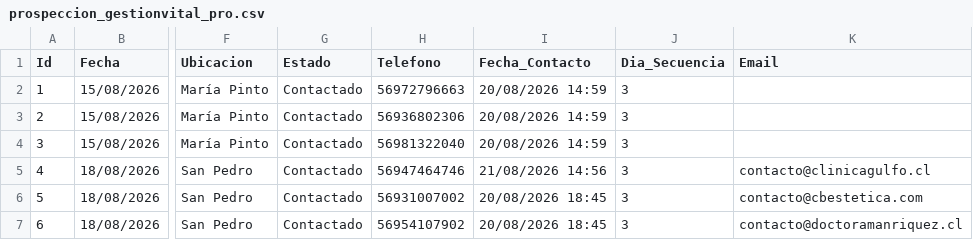
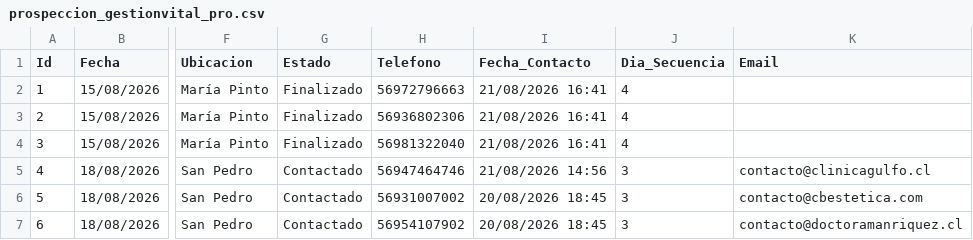
Before and after one commit to POPnLAR/Clientes, a CSV file: prospeccion_gestionvital_pro.csv, drawn as a sheet; only a part is shown, gaps mark what is left out; the diff names each change by its address in the sheet, - before the commit and + after, or states it on an @@ line.

Commit message:
Actualizacion leads [Skip CI]

```diff
--- a/prospeccion_gestionvital_pro.csv
+++ b/prospeccion_gestionvital_pro.csv
-G2:G4 (Estado): Contactado
+G2:G4 (Estado): Finalizado
-I2:I4 (Fecha_Contacto): 20/08/2026 14:59
+I2:I4 (Fecha_Contacto): 21/08/2026 16:41
-J2:J4 (Dia_Secuencia): 3
+J2:J4 (Dia_Secuencia): 4
```
